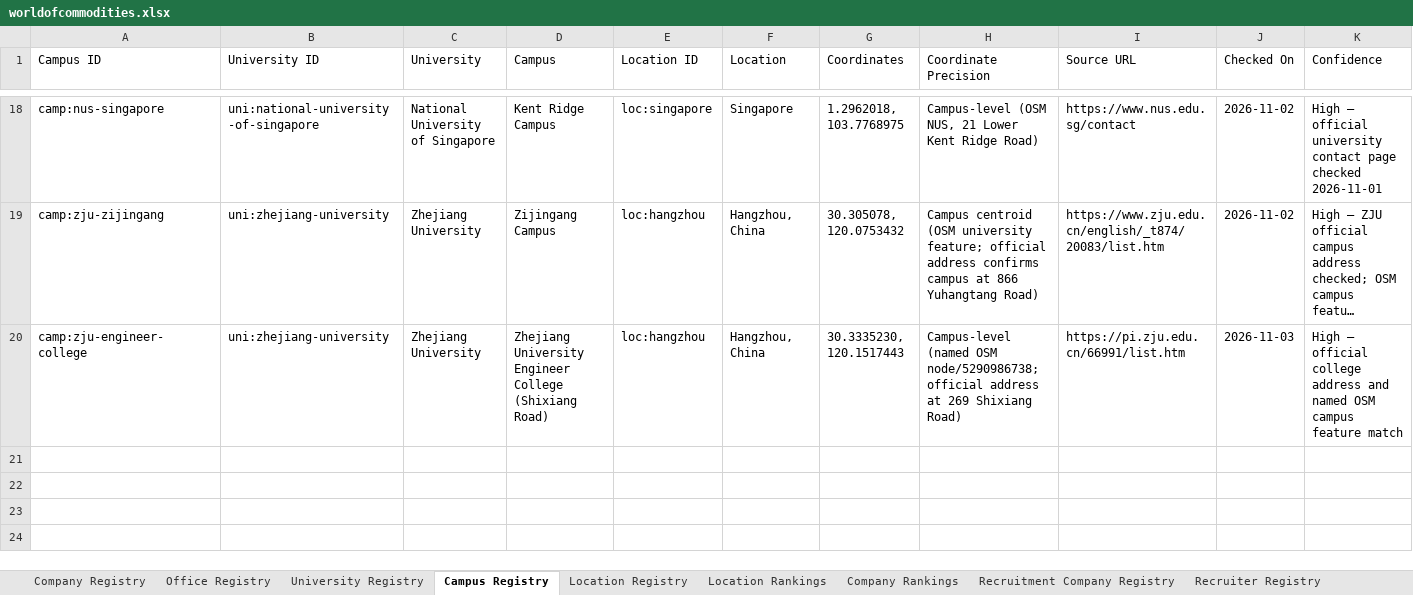
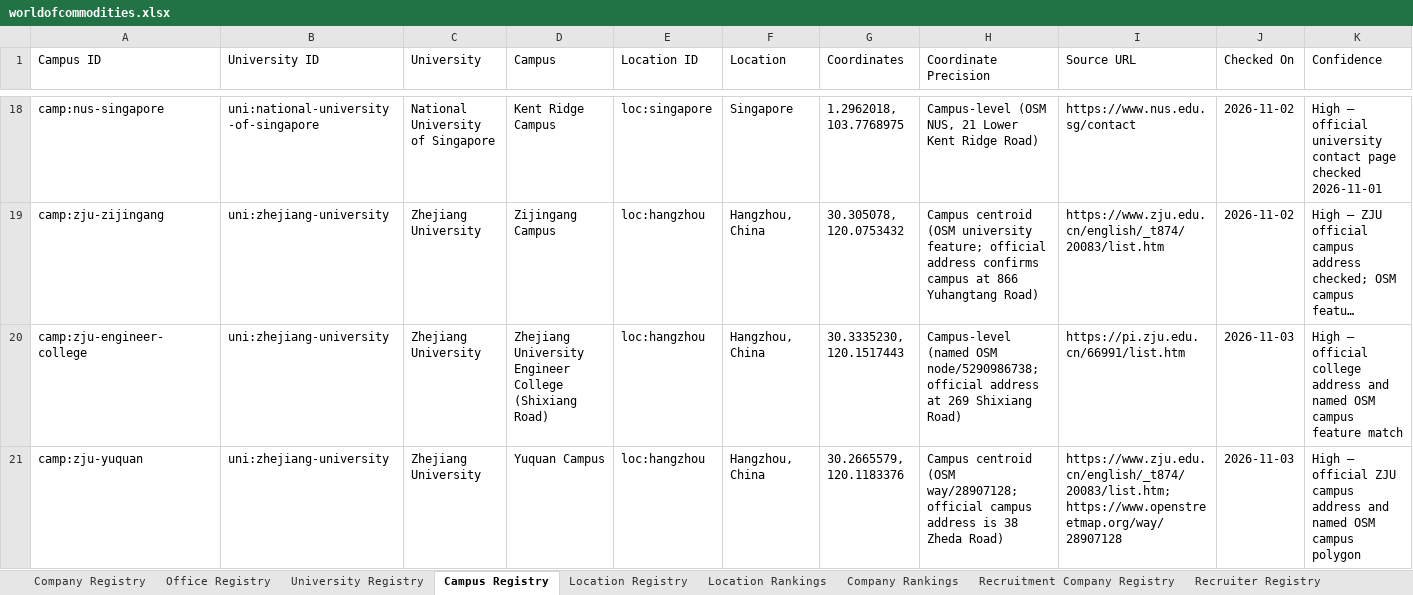
Before and after one commit to RZEdward/world-of-commodities, an Excel workbook: worldofcommodities.xlsx, sheet Campus Registry, drawn as a sheet; only a part is shown, gaps mark what is left out; long unchanged cells end in …; values as stored, in another font and other column widths than the file's, no borders; table styles not drawn; rows hold the shown columns only; the diff names each change by its address in the sheet, - before the commit and + after, or states it on an @@ line.

```diff
--- a/worldofcommodities.xlsx (sheet Campus Registry)
+++ b/worldofcommodities.xlsx (sheet Campus Registry)
+row 21: camp:zju-yuquan | uni:zhejiang-university | Zhejiang University | Yuquan Campus | loc:hangzhou | Hangzhou, China | 30.2665579, 120.1183376 | Campus centroid (OSM way/28907128; official campus address is 38 Zheda Road) | https://www.zju.edu.cn/english/_t874/20083/list.htm; https://www.openstreetmap.org/way/28907128 | 2026-11-03 | High — official ZJU campus address and named OSM campus polygon
```
Also changed, not shown: sheet Search Runs, sheet Masters, sheet Search Coverage Log, 5 other files.
